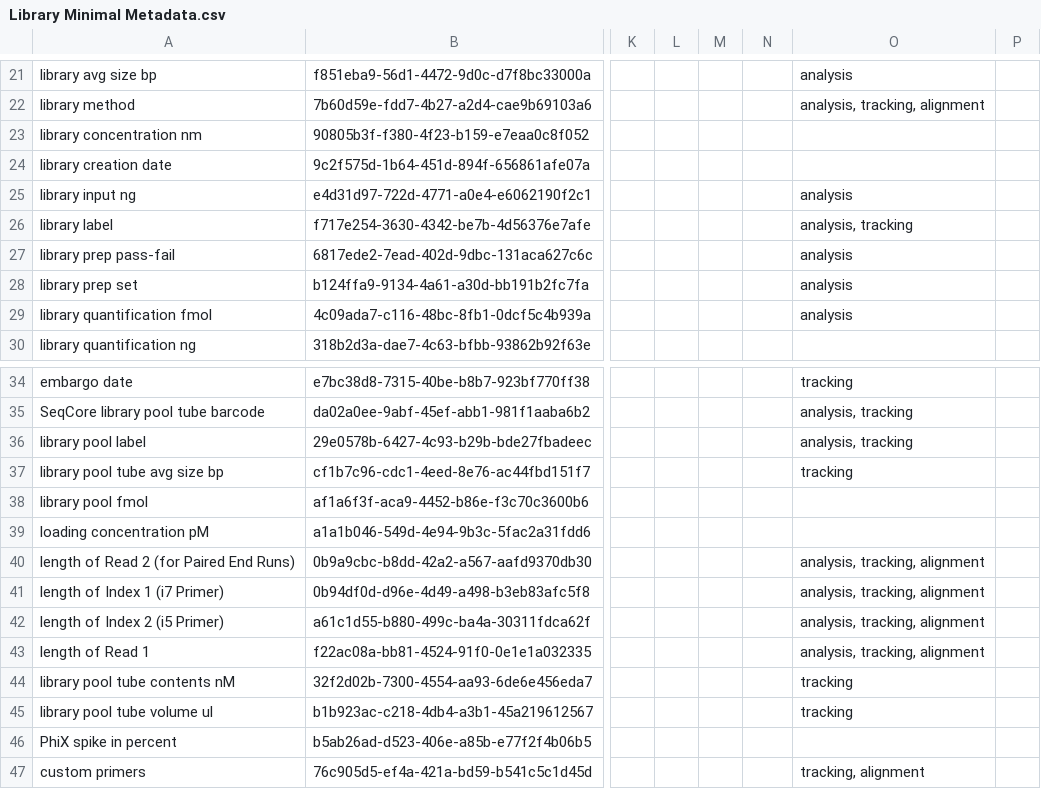
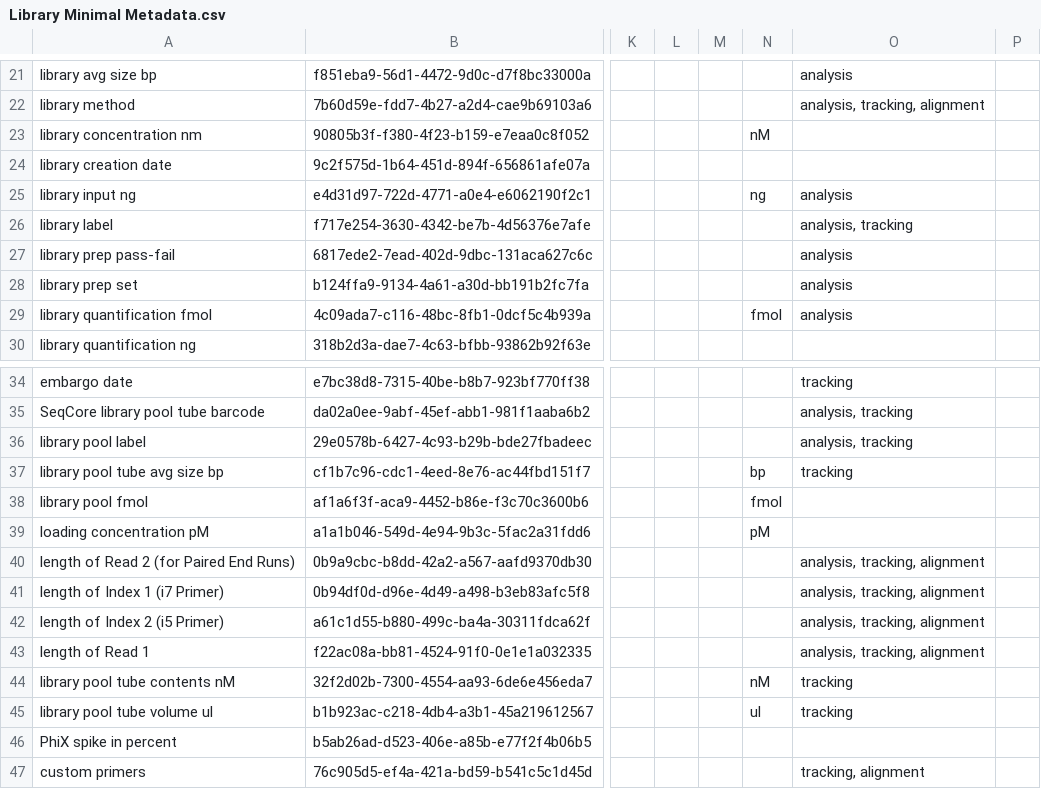
Before and after one commit to brain-bican/metadata-schemas, a CSV file: docs/schemas/Library-Minimal-Metadata/Library Minimal Metadata.csv, drawn as a sheet; only a part is shown, gaps mark what is left out; the diff names each change by its address in the sheet, - before the commit and + after, or states it on an @@ line.

Commit message:
adding units

```diff
--- a/docs/schemas/Library-Minimal-Metadata/Library Minimal Metadata.csv
+++ b/docs/schemas/Library-Minimal-Metadata/Library Minimal Metadata.csv
-N23: (empty)
+N23: nM
-N25: (empty)
+N25: ng
-N29: (empty)
+N29: fmol
-N37: (empty)
+N37: bp
-N38: (empty)
+N38: fmol
-N39: (empty)
+N39: pM
-N44: (empty)
+N44: nM
-N45: (empty)
+N45: ul
```
